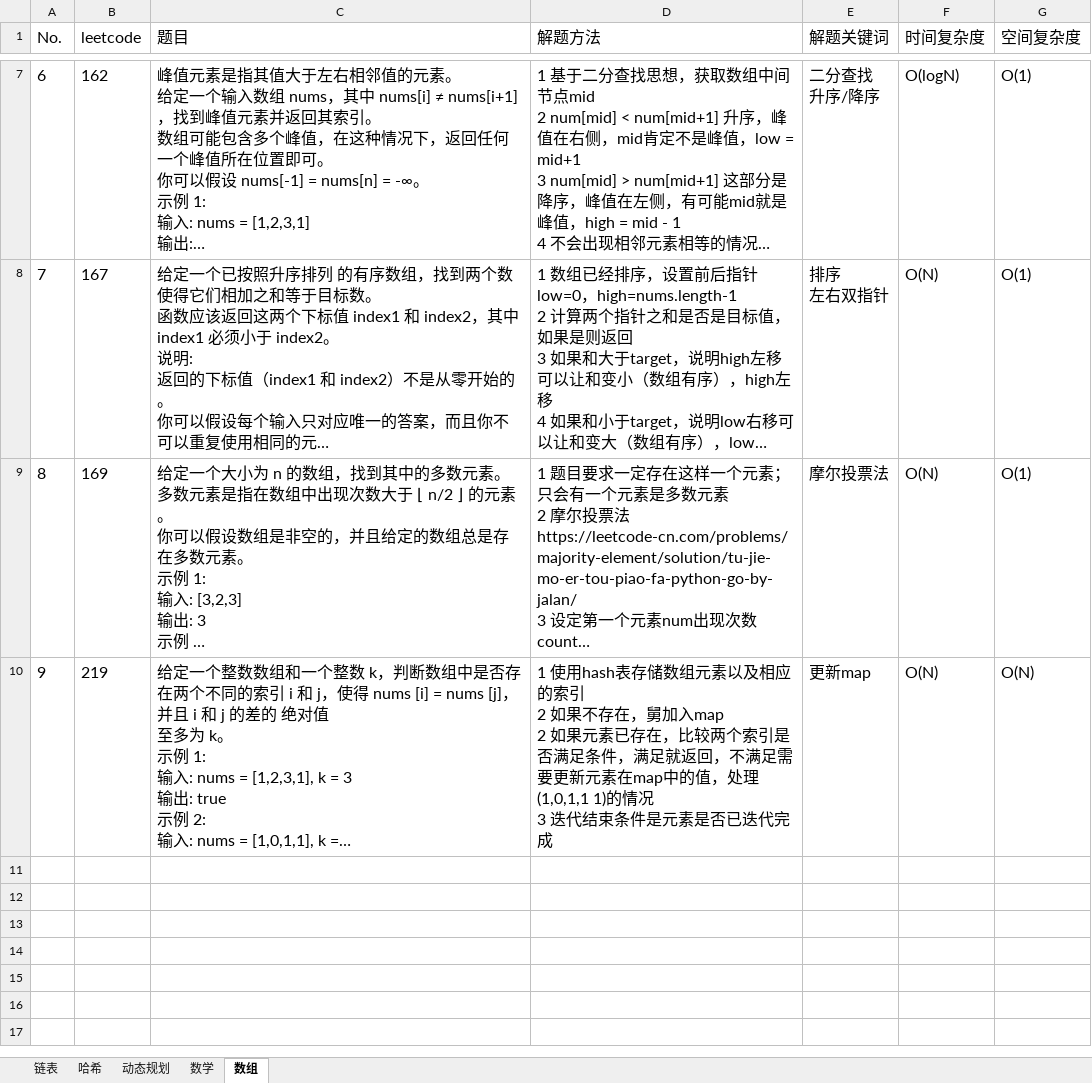
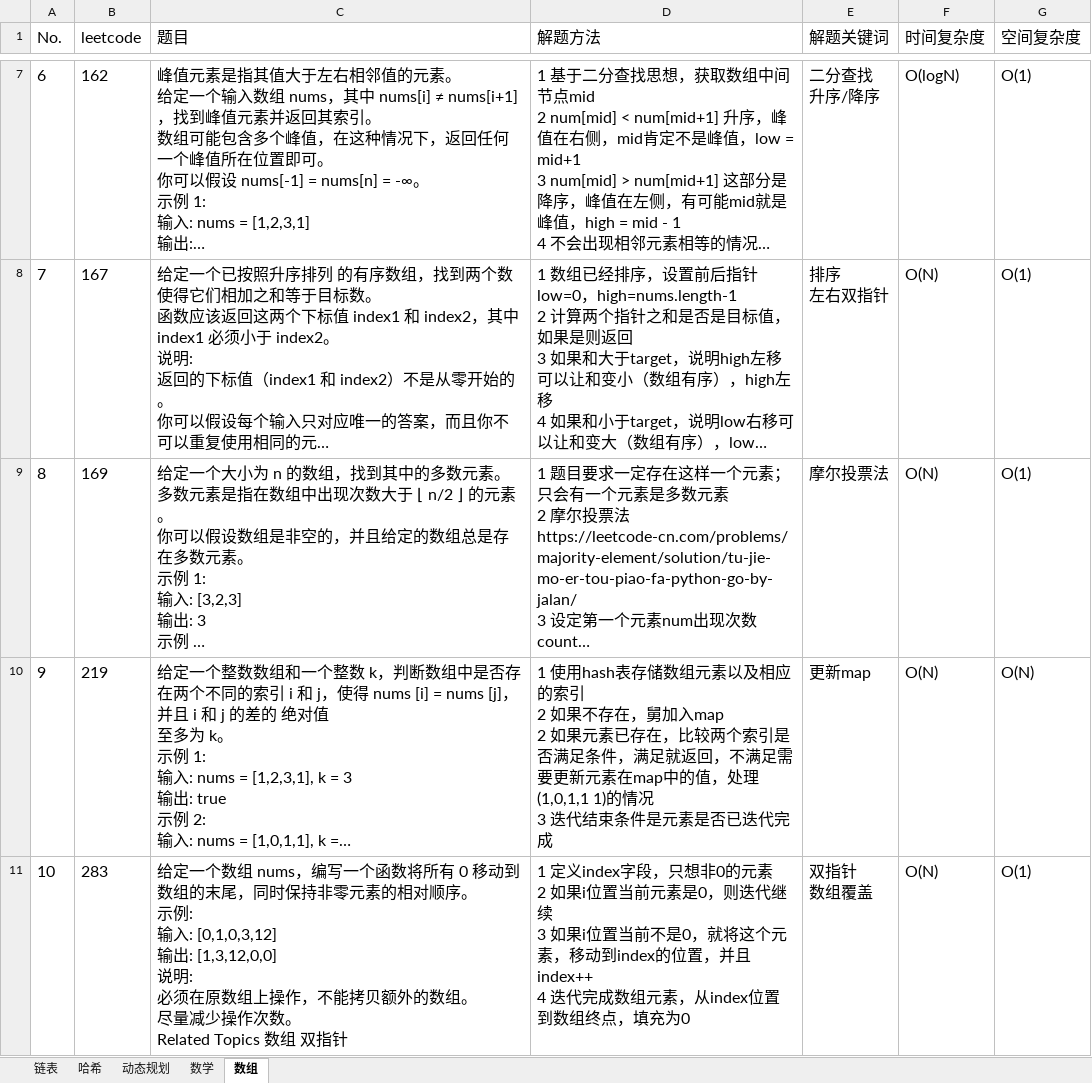
Before and after one commit to baojingh/DataStructure, an Excel workbook: src/main/java/summary/题目清单.xlsx, sheet 数组, drawn as a sheet; only a part is shown, gaps mark what is left out; long unchanged cells end in …; values as stored, in another font and other column widths than the file's, no borders; ↵ is a line break in a cell; the diff names each change by its address in the sheet, - before the commit and + after, or states it on an @@ line.

```diff
--- a/src/main/java/summary/题目清单.xlsx (sheet 数组)
+++ b/src/main/java/summary/题目清单.xlsx (sheet 数组)
+row 11: 10 | 283 | 给定一个数组 nums，编写一个函数将所有 0 移动到数组的末尾，同时保持非零元素的相对顺序。 ↵ 示例: ↵ 输入: [0,1,0,3,12] ↵ 输出: [1,3,12,0,0] ↵ 说明: ↵ 必须在原数组上操作，不能拷贝额外的数组。 ↵ 尽量减少操作次数。 ↵ Related Topics 数组 双指针 | 1 定义index字段，只想非0的元素 ↵ 2 如果i位置当前元素是0，则迭代继续 ↵ 3 如果i位置当前不是0，就将这个元素，移动到index的位置，并且index++ ↵ 4 迭代完成数组元素，从index位置到数组终点，填充为0 | 双指针 ↵ 数组覆盖 | O(N) | O(1)
```
Also changed, not shown: 1 other file.
